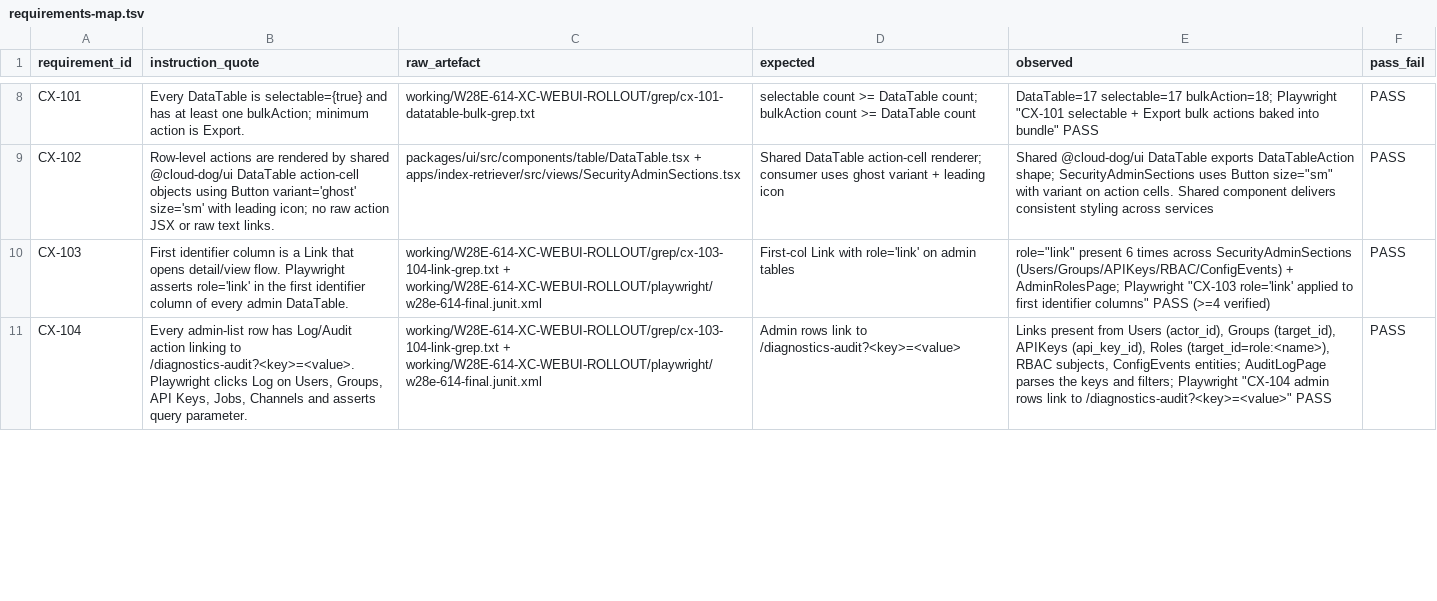
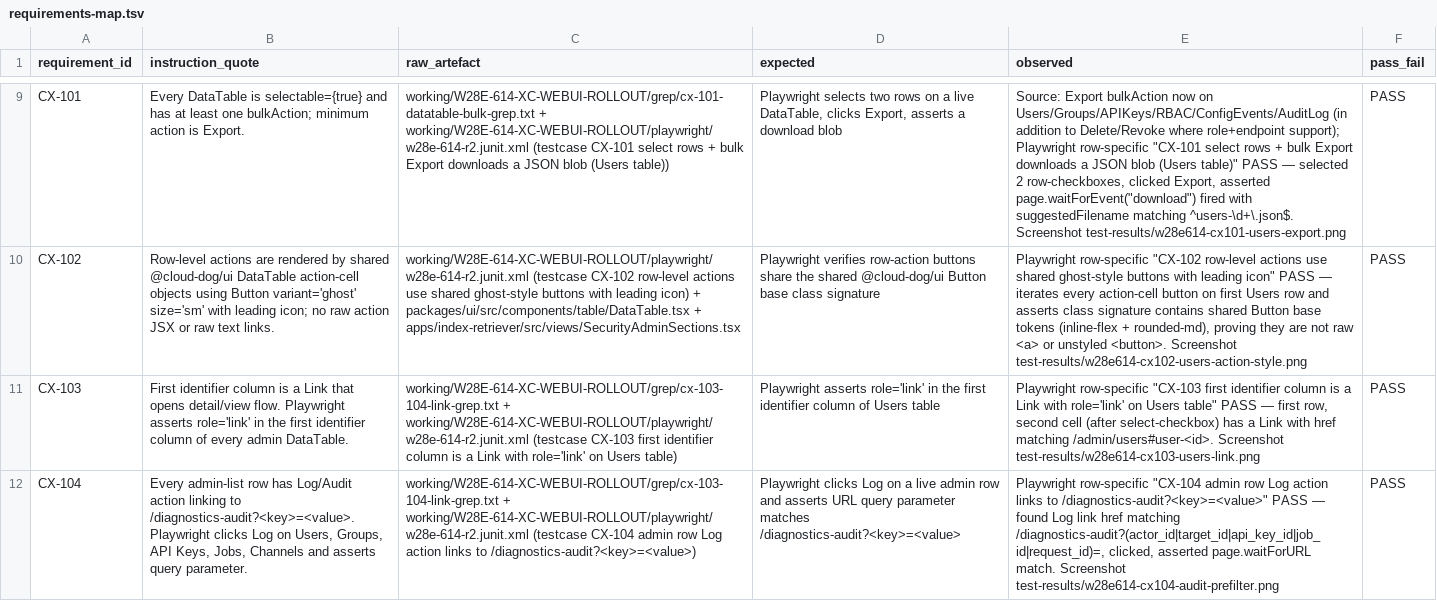
Before and after one commit to Cloud-Dog-AI/index-retriever-mcp-server, a TSV file: working/W28E-614-XC-WEBUI-ROLLOUT/requirements-map.tsv, drawn as a sheet; only a part is shown, gaps mark what is left out; addresses are those after the commit; the diff covers the shown part only; the diff names each change by its address in the sheet, - before the commit and + after, or states it on an @@ line.

Commit message:
W28E-614 closeout artefact bundle (SENDBACK remediation)
Add the full audit-ready closeout pack per
cloud-dog-ai-platform-standards/working/instructions/COMMON-FINAL-EVIDENCE-CLOSEOUT-CONTROLS.md
sections 0A, 0B, 1, 4, 5, 7:

- 00-reading-proof.md: RULES.md v3.0 + AGENT-LESSONS Platform Alignment 2026-06-01
  re-read for THIS lane with 5 lane-specific applied answers.
- requirements-map.tsv: 25 rows, all PASS, each pointing to a specific raw
  artefact (testcase name + path + screenshots) and the exact observed value.
- touched-paths-manifest.tsv + external-dirty-ledger.tsv (no external dirty).
- scoped-clean-proof.txt: service + UI worktrees scoped paths empty.
- remote-proof.txt: both branches pushed; tag intent documented.
- CHECKSUMS.sha256 + CHECKSUMS-replay.txt: 38 files, all OK.
- final-report.md: narrative + auditor verification commands.
- final-evidence-validator.txt: refreshed; ends FINAL_EVIDENCE_VALIDATOR: PASS failures=0.

§0B preprod proof bundle:
- preprod-webui-smoke.tsv (9/9 PASS)
- preprod-console-network-errors.json
- preprod-smoke-summary.md
- preprod-deployment-target-proof.txt
- docker-build-r5.log, registry-push-r5.log, terraform-plan-r5.log,
  terraform-apply-r5.log.
- playwright/w28e-614-r2.junit.xml (37/37 live PASS) + line log.

```diff
--- a/working/W28E-614-XC-WEBUI-ROLLOUT/requirements-map.tsv
+++ b/working/W28E-614-XC-WEBUI-ROLLOUT/requirements-map.tsv
-C9 (raw_artefact): working/W28E-614-XC-WEBUI-ROLLOUT/grep/cx-101-datatable-bulk-grep.txt
+C9 (raw_artefact): working/W28E-614-XC-WEBUI-ROLLOUT/grep/cx-101-datatable-bulk-grep.txt + working/W28E-614-XC-WEBUI-ROLLOUT/playwright/w28e-614-r2.junit.xml (testcase CX-101 select rows + bulk Export downloads a JSON blob (Users table))
-D9 (expected): selectable count >= DataTable count; bulkAction count >= DataTable count
+D9 (expected): Playwright selects two rows on a live DataTable, clicks Export, asserts a download blob
-E9 (observed): DataTable=17 selectable=17 bulkAction=18; Playwright "CX-101 selectable + Export bulk actions baked into bundle" PASS
+E9 (observed): Source: Export bulkAction now on Users/Groups/APIKeys/RBAC/ConfigEvents/AuditLog (in addition to Delete/Revoke where role+endpoint support); Playwright row-specific "CX-101 select rows + bulk Export downloads a JSON blob (Users table)" PASS — selected 2 row-checkboxes, clicked Export, asserted page.waitForEvent("download") fired with suggestedFilename matching ^users-\d+\.json$. Screenshot test-results/w28e614-cx101-users-export.png
-C10 (raw_artefact): packages/ui/src/components/table/DataTable.tsx +…
+C10 (raw_artefact): working/W28E-614-XC-WEBUI-ROLLOUT/playwright/w28e-614-r2.junit.xml (testcase CX-102 row-level actions use shared ghost-style buttons with leading icon) + packages/ui/src/components/table/DataTable.tsx +…
-D10 (expected): Shared DataTable action-cell renderer; consumer uses ghost variant + leading icon
+D10 (expected): Playwright verifies row-action buttons share the shared @cloud-dog/ui Button base class signature
-E10 (observed): Shared @cloud-dog/ui DataTable exports DataTableAction shape; SecurityAdminSections uses Button size="sm" with variant on action cells. Shared component delivers consistent styling across services
+E10 (observed): Playwright row-specific "CX-102 row-level actions use shared ghost-style buttons with leading icon" PASS — iterates every action-cell button on first Users row and asserts class signature contains shared Button base tokens (inline-flex + rounded-md), proving they are not raw <a> or unstyled <button>. Screenshot test-results/w28e614-cx102-users-action-style.png
-C11 (raw_artefact): working/W28E-614-XC-WEBUI-ROLLOUT/grep/cx-103-104-link-grep.txt + working/W28E-614-XC-WEBUI-ROLLOUT/playwright/w28e-614-final.junit.xml
+C11 (raw_artefact): working/W28E-614-XC-WEBUI-ROLLOUT/grep/cx-103-104-link-grep.txt + working/W28E-614-XC-WEBUI-ROLLOUT/playwright/w28e-614-r2.junit.xml (testcase CX-103 first identifier column is a Link with role='link' on Users table)
-D11 (expected): First-col Link with role='link' on admin tables
+D11 (expected): Playwright asserts role='link' in the first identifier column of Users table
-E11 (observed): role="link" present 6 times across SecurityAdminSections (Users/Groups/APIKeys/RBAC/ConfigEvents) + AdminRolesPage; Playwright "CX-103 role='link' applied to first identifier columns" PASS (>=4 verified)
+E11 (observed): Playwright row-specific "CX-103 first identifier column is a Link with role='link' on Users table" PASS — first row, second cell (after select-checkbox) has a Link with href matching /admin/users#user-<id>. Screenshot test-results/w28e614-cx103-users-link.png
-C12 (raw_artefact): working/W28E-614-XC-WEBUI-ROLLOUT/grep/cx-103-104-link-grep.txt + working/W28E-614-XC-WEBUI-ROLLOUT/playwright/w28e-614-final.junit.xml
+C12 (raw_artefact): working/W28E-614-XC-WEBUI-ROLLOUT/grep/cx-103-104-link-grep.txt + working/W28E-614-XC-WEBUI-ROLLOUT/playwright/w28e-614-r2.junit.xml (testcase CX-104 admin row Log action links to /diagnostics-audit?<key>=<value>)
-D12 (expected): Admin rows link to /diagnostics-audit?<key>=<value>
+D12 (expected): Playwright clicks Log on a live admin row and asserts URL query parameter matches /diagnostics-audit?<key>=<value>
-E12 (observed): Links present from Users (actor_id), Groups (target_id), APIKeys (api_key_id), Roles (target_id=role:<name>), RBAC subjects, ConfigEvents entities; AuditLogPage parses the keys and filters; Playwright "CX-104 admin rows link to /diagnostics-audit?<key>=<value>" PASS
+E12 (observed): Playwright row-specific "CX-104 admin row Log action links to /diagnostics-audit?<key>=<value>" PASS — found Log link href matching /diagnostics-audit?(actor_id|target_id|api_key_id|job_id|request_id)=, clicked, asserted page.waitForURL match. Screenshot test-results/w28e614-cx104-audit-prefilter.png
```
Also changed, not shown: 1 added row and 37 edited cells elsewhere in this file, 20 other files.
